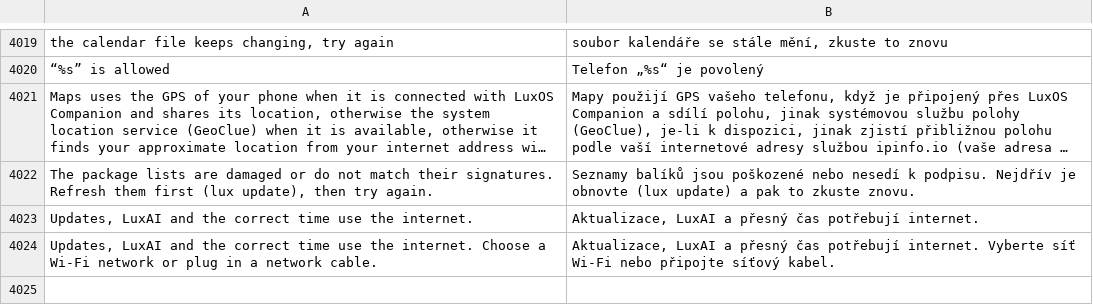
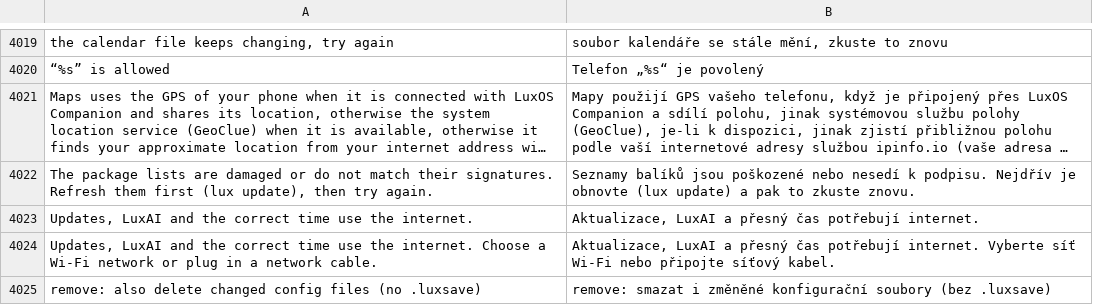
Before and after one commit to luxopes/LuxOS-Arch, a TSV file: packages/luxos-i18n/files/cs.tsv, drawn as a sheet; only a part is shown, gaps mark what is left out; long unchanged cells end in ….

```diff
--- a/packages/luxos-i18n/files/cs.tsv
+++ b/packages/luxos-i18n/files/cs.tsv
@@ -4024 +4024,2 @@ Updates, LuxAI and the correct time use the internet.	Aktualizace, LuxAI a přes
 Updates, LuxAI and the correct time use the internet. Choose a Wi-Fi network or plug in a network cable.	Aktualizace, LuxAI a přesný čas potřebují internet. Vyberte síť Wi-Fi nebo připojte síťový kabel.
+remove: also delete changed config files (no .luxsave)	remove: smazat i změněné konfigurační soubory (bez .luxsave)
```
Also changed, not shown: packages/luxos-i18n/files/de.tsv, packages/luxos-i18n/files/nl.tsv, 17 other files.
